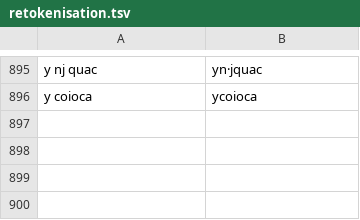
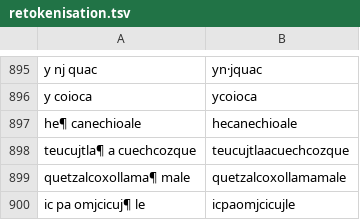
Before and after one commit to ftyers/UD_Classical_Nahuatl-FloCo, a TSV file: scripts/retokenisation.tsv, drawn as a sheet; only a part is shown, gaps mark what is left out; the diff names each change by its address in the sheet, - before the commit and + after, or states it on an @@ line.

```diff
--- a/scripts/retokenisation.tsv
+++ b/scripts/retokenisation.tsv
+row 897: he¶ canechioale | hecanechioale
+row 898: teucujtla¶ a cuechcozque | teucujtlaacuechcozque
+row 899: quetzalcoxollama¶ male | quetzalcoxollamamale
+row 900: ic pa omjcicuj¶ le | icpaomjcicujle
```
Also changed, not shown: scripts/lexicon.tsv, scripts/normalisation.tsv.
